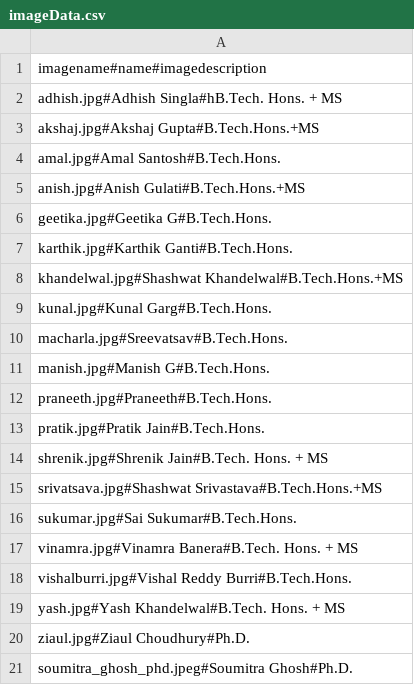
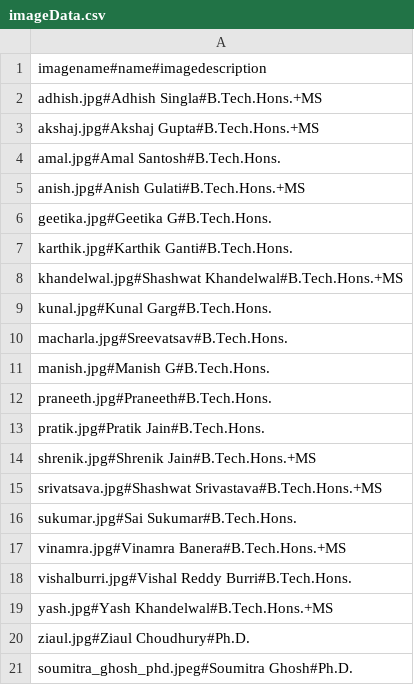
Before and after one commit to binoyskaria/CSG_WEBSITE_IIIT_HYDERABAD, a CSV file: backend/data/imageData.csv, drawn as a sheet.

Commit message:
images seperated

```diff
--- a/backend/data/imageData.csv
+++ b/backend/data/imageData.csv
@@ -1,3 +1,3 @@
 imagename#name#imagedescription
-adhish.jpg#Adhish Singla#hB.Tech. Hons. + MS
+adhish.jpg#Adhish Singla#B.Tech.Hons.+MS
 akshaj.jpg#Akshaj Gupta#B.Tech.Hons.+MS
@@ -13,8 +13,8 @@ praneeth.jpg#Praneeth#B.Tech.Hons.
 pratik.jpg#Pratik Jain#B.Tech.Hons.
-shrenik.jpg#Shrenik Jain#B.Tech. Hons. + MS
+shrenik.jpg#Shrenik Jain#B.Tech.Hons.+MS
 srivatsava.jpg#Shashwat Srivastava#B.Tech.Hons.+MS
 sukumar.jpg#Sai Sukumar#B.Tech.Hons.
-vinamra.jpg#Vinamra Banera#B.Tech. Hons. + MS
+vinamra.jpg#Vinamra Banera#B.Tech.Hons.+MS
 vishalburri.jpg#Vishal Reddy Burri#B.Tech.Hons.
-yash.jpg#Yash Khandelwal#B.Tech. Hons. + MS
+yash.jpg#Yash Khandelwal#B.Tech.Hons.+MS
 ziaul.jpg#Ziaul Choudhury#Ph.D.
```
Also changed, not shown: 3 other files.
